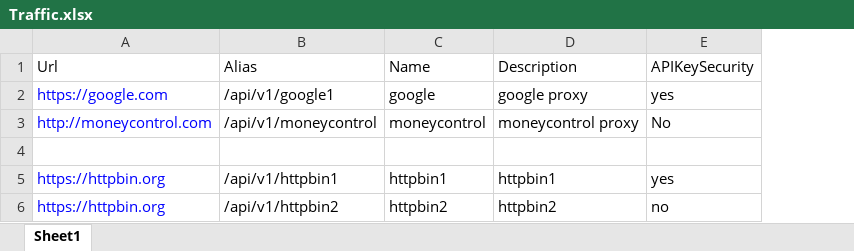
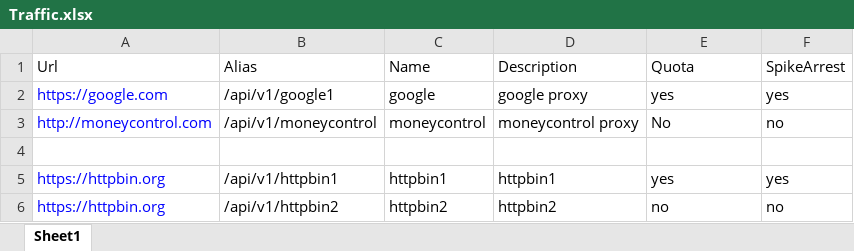
Before and after one commit to raunaknarooka/Raunak, an Excel workbook: Traffic.xlsx, sheet Sheet1, drawn as a sheet; values as stored, in another font and other column widths than the file's, no borders; the diff names each change by its address in the sheet, - before the commit and + after, or states it on an @@ line.

Commit message:
Changes for traffic

```diff
--- a/Traffic.xlsx (sheet Sheet1)
+++ b/Traffic.xlsx (sheet Sheet1)
+column F (SpikeArrest), rows 2-6: yes | no |  | yes | no
-E1: APIKeySecurity
+E1: Quota
```
Also changed, not shown: 3 other files.
